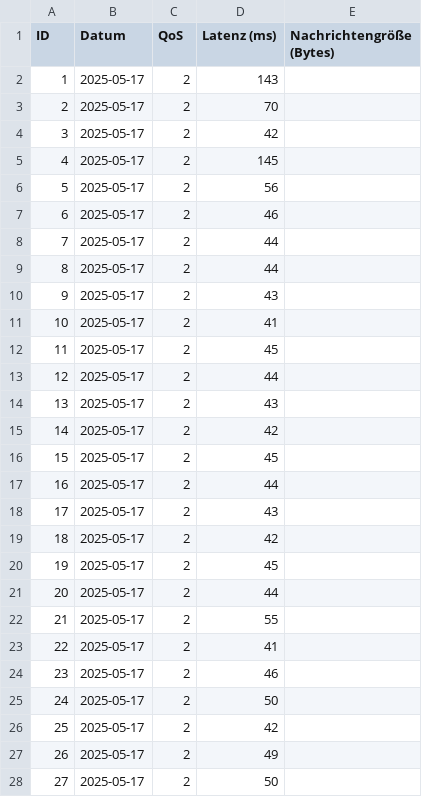
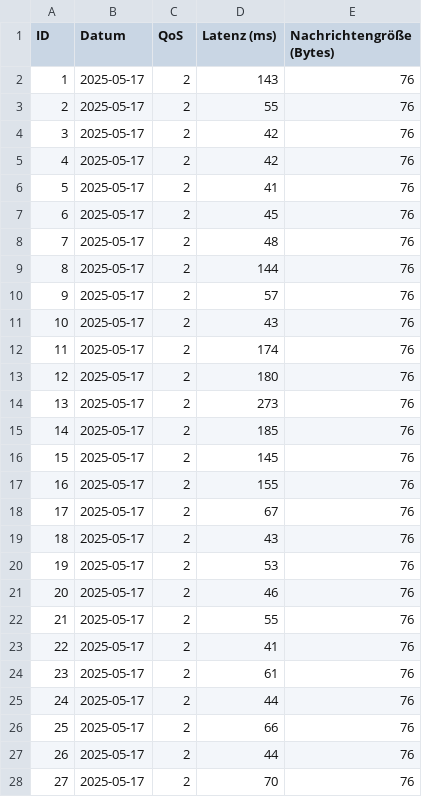
Before and after one commit to Mingggggggggggggg/Internet_of_Things, a CSV file: csv_exports/latenzen_qos_2.csv, drawn as a sheet; only a part is shown; the diff covers the shown part only.

```diff
--- a/csv_exports/latenzen_qos_2.csv
+++ b/csv_exports/latenzen_qos_2.csv
@@ -1,28 +1,28 @@
 ID,Datum,QoS,Latenz (ms),Nachrichtengröße (Bytes)
-1,2025-05-17,2,143,
-2,2025-05-17,2,70,
-3,2025-05-17,2,42,
-4,2025-05-17,2,145,
-5,2025-05-17,2,56,
-6,2025-05-17,2,46,
-7,2025-05-17,2,44,
-8,2025-05-17,2,44,
-9,2025-05-17,2,43,
-10,2025-05-17,2,41,
-11,2025-05-17,2,45,
-12,2025-05-17,2,44,
-13,2025-05-17,2,43,
-14,2025-05-17,2,42,
-15,2025-05-17,2,45,
-16,2025-05-17,2,44,
-17,2025-05-17,2,43,
-18,2025-05-17,2,42,
-19,2025-05-17,2,45,
-20,2025-05-17,2,44,
-21,2025-05-17,2,55,
-22,2025-05-17,2,41,
-23,2025-05-17,2,46,
-24,2025-05-17,2,50,
-25,2025-05-17,2,42,
-26,2025-05-17,2,49,
-27,2025-05-17,2,50,
+1,2025-05-17,2,143,76
+2,2025-05-17,2,55,76
+3,2025-05-17,2,42,76
+4,2025-05-17,2,42,76
+5,2025-05-17,2,41,76
+6,2025-05-17,2,45,76
+7,2025-05-17,2,48,76
+8,2025-05-17,2,144,76
+9,2025-05-17,2,57,76
+10,2025-05-17,2,43,76
+11,2025-05-17,2,174,76
+12,2025-05-17,2,180,76
+13,2025-05-17,2,273,76
+14,2025-05-17,2,185,76
+15,2025-05-17,2,145,76
+16,2025-05-17,2,155,76
+17,2025-05-17,2,67,76
+18,2025-05-17,2,43,76
+19,2025-05-17,2,53,76
+20,2025-05-17,2,46,76
+21,2025-05-17,2,55,76
+22,2025-05-17,2,41,76
+23,2025-05-17,2,61,76
+24,2025-05-17,2,44,76
+25,2025-05-17,2,66,76
+26,2025-05-17,2,44,76
+27,2025-05-17,2,70,76
```
Also changed, not shown: 145 edited cells elsewhere in this file, csv_exports/latenzen_qos_0.csv, csv_exports/latenzen_qos_1.csv, 1 other file.
